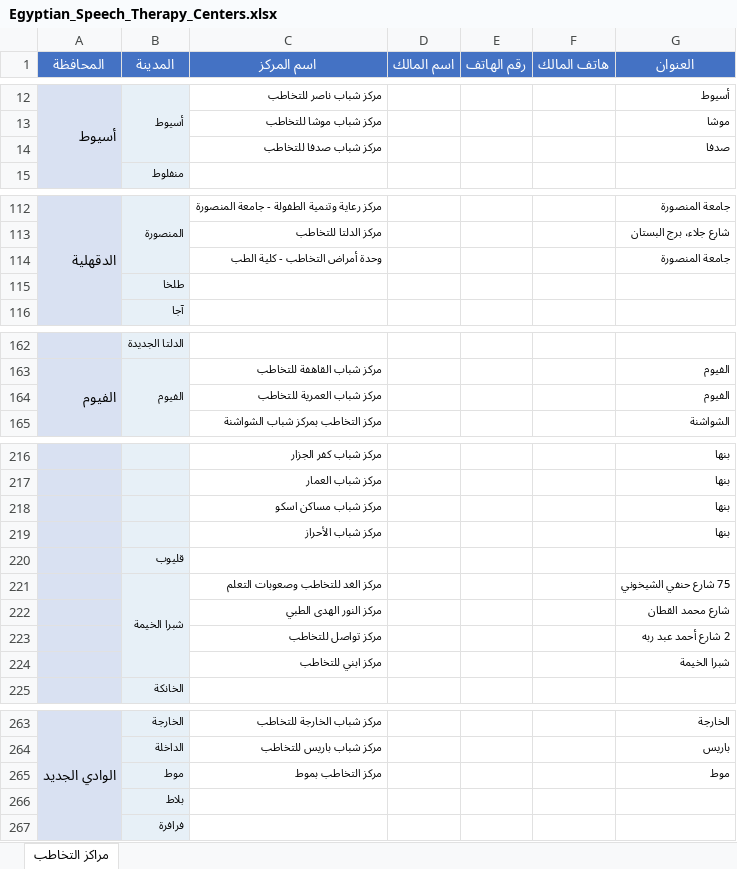
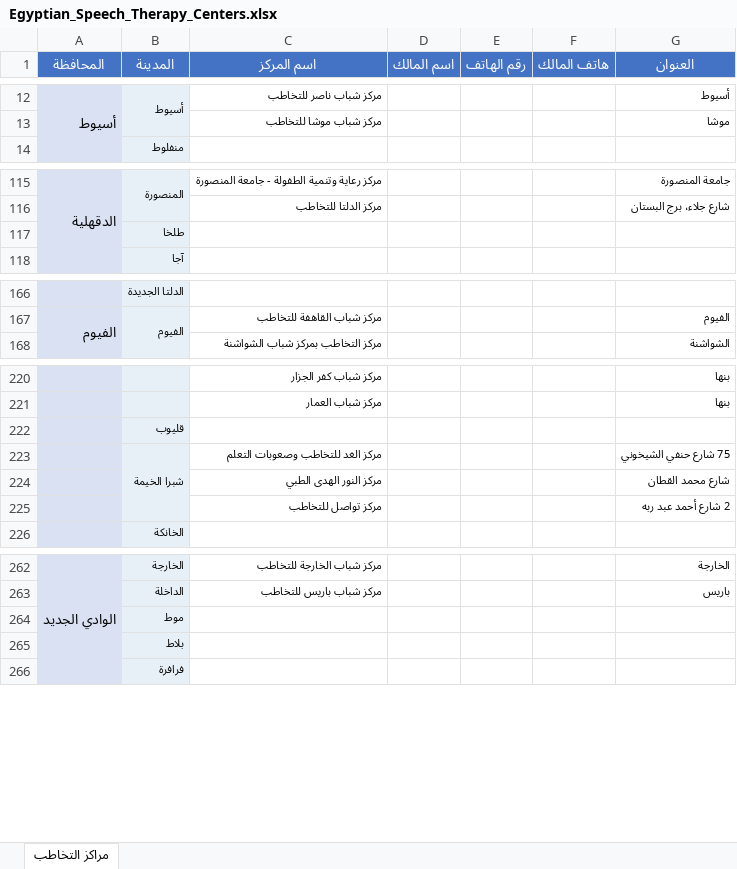
Before and after one commit to aliezzo99/researches, an Excel workbook: Egyptian_Speech_Therapy_Centers.xlsx, sheet مراكز التخاطب, drawn as a sheet; only a part is shown, gaps mark what is left out; values as stored, in another font and other column widths than the file's, no borders; removed rows and columns are numbered as before the commit, all else as after; the diff covers the shown part only; the diff names each change by its address in the sheet, - before the commit and + after, or states it on an @@ line.

```diff
--- a/Egyptian_Speech_Therapy_Centers.xlsx (sheet مراكز التخاطب)
+++ b/Egyptian_Speech_Therapy_Centers.xlsx (sheet مراكز التخاطب)
-row 14:  |  | مركز شباب صدفا للتخاطب |  |  |  | صدفا
-row 114:  |  | وحدة أمراض التخاطب - كلية الطب |  |  |  | جامعة المنصورة
-row 164:  |  | مركز شباب العمرية للتخاطب |  |  |  | الفيوم
-row 218:  |  | مركز شباب مساكن اسكو |  |  |  | بنها
-row 219:  |  | مركز شباب الأحراز |  |  |  | بنها
-row 224:  |  | مركز ابني للتخاطب |  |  |  | شبرا الخيمة
-row 265:  | موط | مركز التخاطب بموط |  |  |  | موط
+row 264:  | موط
```
Also changed, not shown: 18 added rows, 16 removed rows, 6 edited cells and merged cells elsewhere in this sheet.
